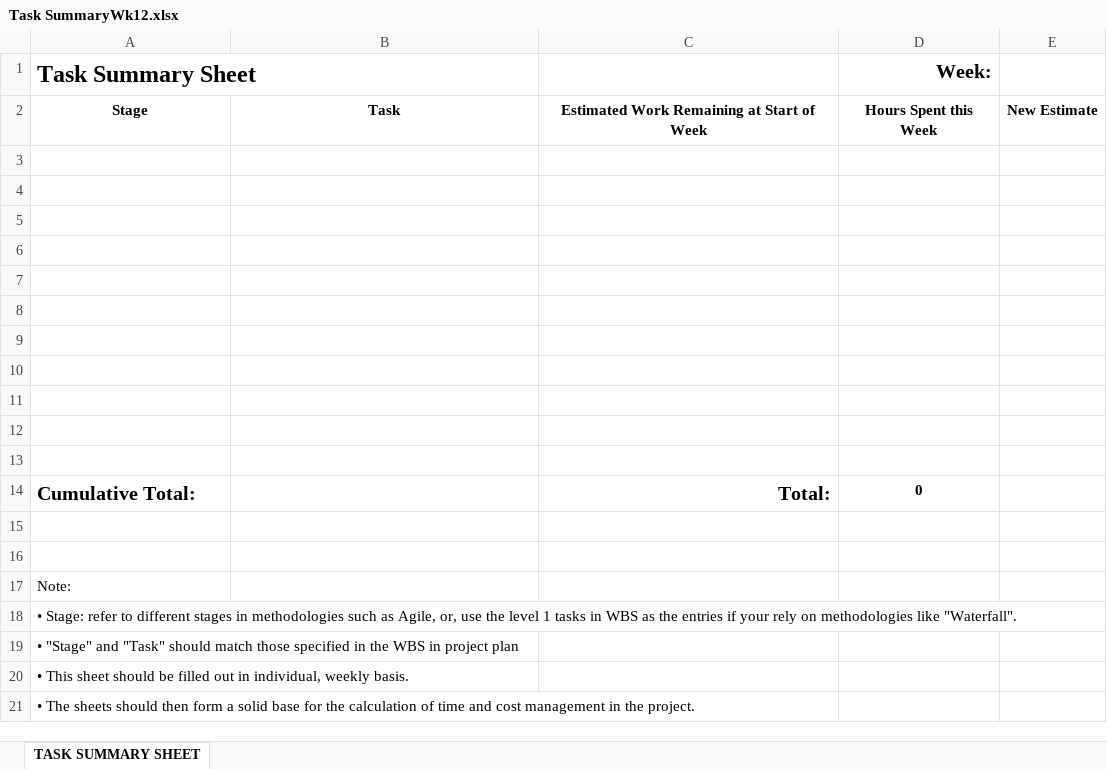
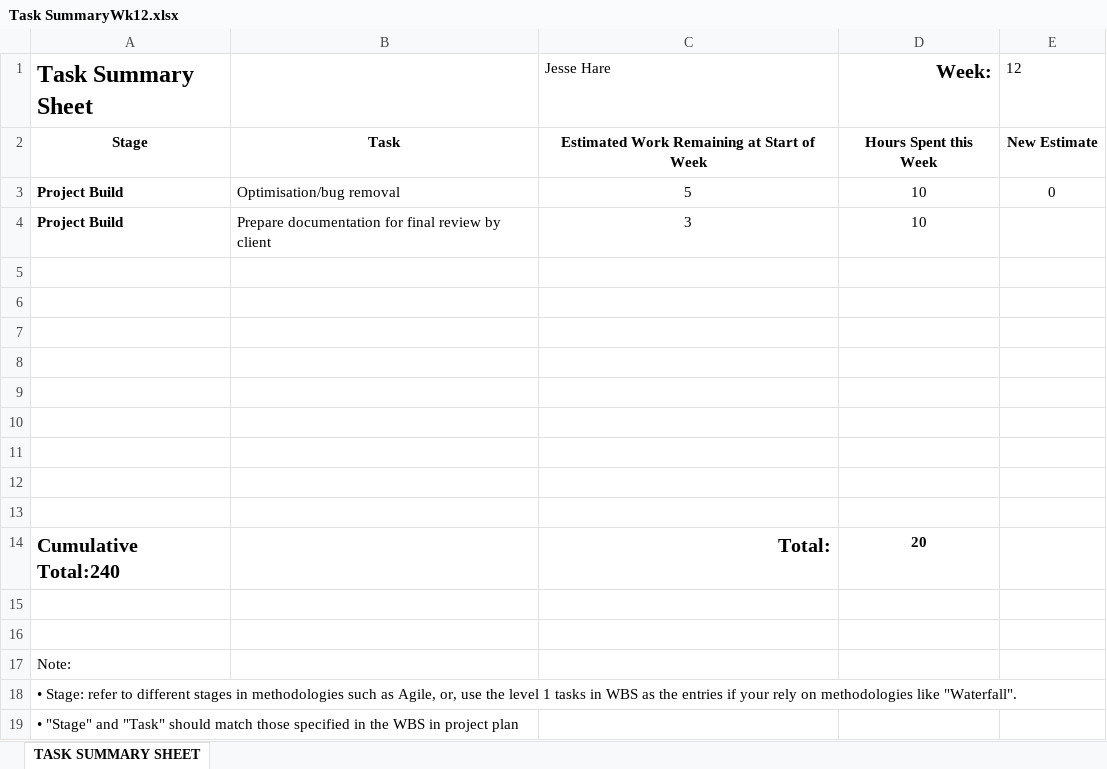
Before and after one commit to JesseHare90/CSC3600-ICT-Professional-Project, an Excel workbook: Course_Requirements/Activity Logs&Task Summaries/Jesse/Task SummaryWk12.xlsx, sheet TASK SUMMARY SHEET, drawn as a sheet; only a part is shown; the shorter side is filled out with more unchanged rows; values as stored, in another font and other column widths than the file's, no borders; charts and pictures not drawn; removed rows and columns are numbered as before the commit, all else as after; the diff names each change by its address in the sheet, - before the commit and + after, or states it on an @@ line.

```diff
--- a/Course_Requirements/Activity Logs&Task Summaries/Jesse/Task SummaryWk12.xlsx (sheet TASK SUMMARY SHEET)
+++ b/Course_Requirements/Activity Logs&Task Summaries/Jesse/Task SummaryWk12.xlsx (sheet TASK SUMMARY SHEET)
-C1: (empty)
+C1: Jesse Hare
-E1: (empty)
+E1: 12
+row 3: Project Build | Optimisation/bug removal | 5 | 10 | 0
+row 4: Project Build | Prepare documentation for final review by client | 3 | 10
-row 12: (empty)
-row 13: (empty)
-A14 (Task Summary Sheet): Cumulative Total:
+A14 (Task Summary Sheet): Cumulative Total:240
-D14 (Week:): 0
+D14 (Week:): 20
```
Also changed, not shown: charts or pictures, Course_Requirements/Activity Logs&Task Summaries/Jesse/Activity Log SummaryWk12.xlsx, Course_Requirements/Activity Logs&Task Summaries/Jesse/ActivityLogSheetWk12.xlsx, 4 other files.
